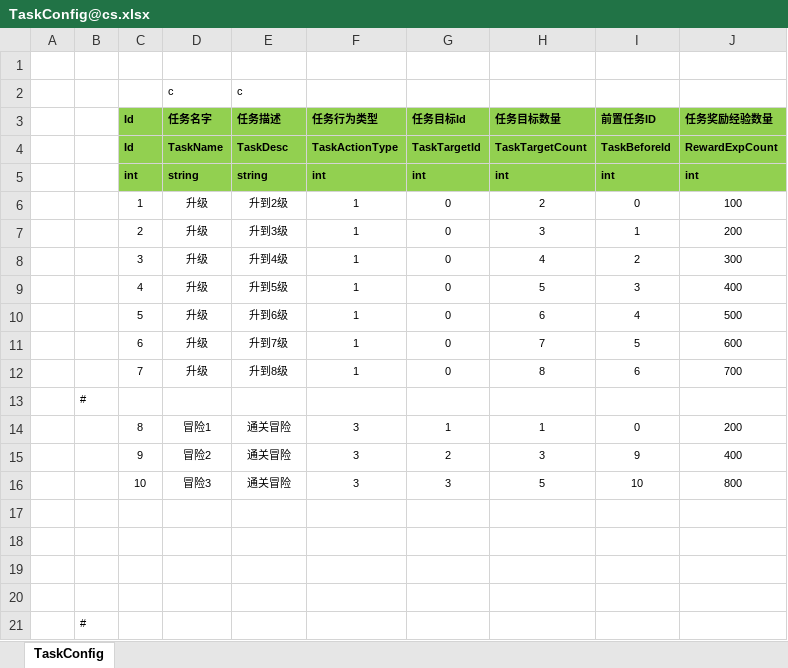
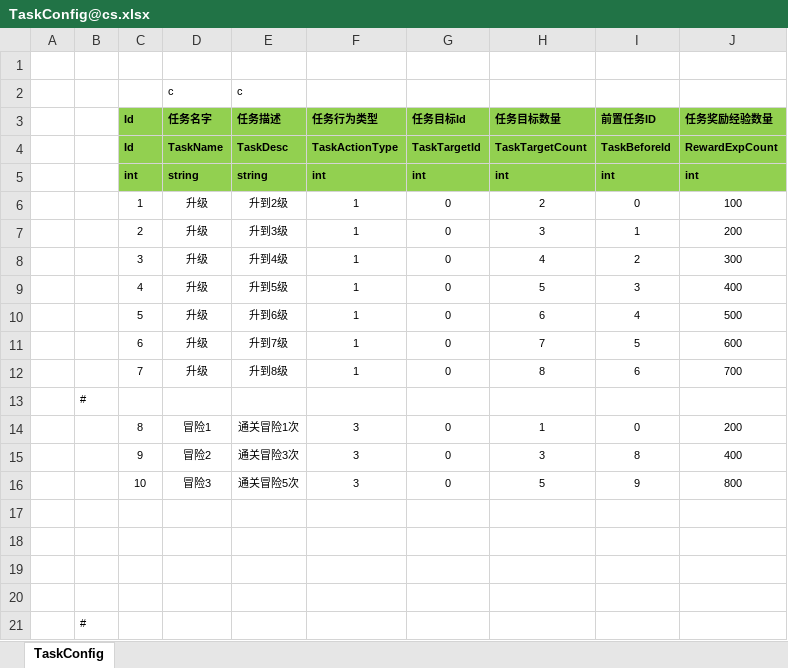
Before and after one commit to one0513/ET6Pro, an Excel workbook: Excel/TaskConfig@cs.xlsx, sheet TaskConfig, drawn as a sheet; values as stored, in another font and other column widths than the file's, no borders; the diff names each change by its address in the sheet, - before the commit and + after, or states it on an @@ line.

```diff
--- a/Excel/TaskConfig@cs.xlsx (sheet TaskConfig)
+++ b/Excel/TaskConfig@cs.xlsx (sheet TaskConfig)
-E14 (任务描述): 通关冒险
+E14 (任务描述): 通关冒险1次
-G14 (任务目标Id): 1
+G14 (任务目标Id): 0
-E15 (任务描述): 通关冒险
+E15 (任务描述): 通关冒险3次
-G15 (任务目标Id): 2
+G15 (任务目标Id): 0
-I15 (前置任务ID): 9
+I15 (前置任务ID): 8
-E16 (任务描述): 通关冒险
+E16 (任务描述): 通关冒险5次
-G16 (任务目标Id): 3
+G16 (任务目标Id): 0
-I16 (前置任务ID): 10
+I16 (前置任务ID): 9
```
Also changed, not shown: Excel/StartConfig/Release/StartSceneConfig@s.xlsx, 44 other files.
